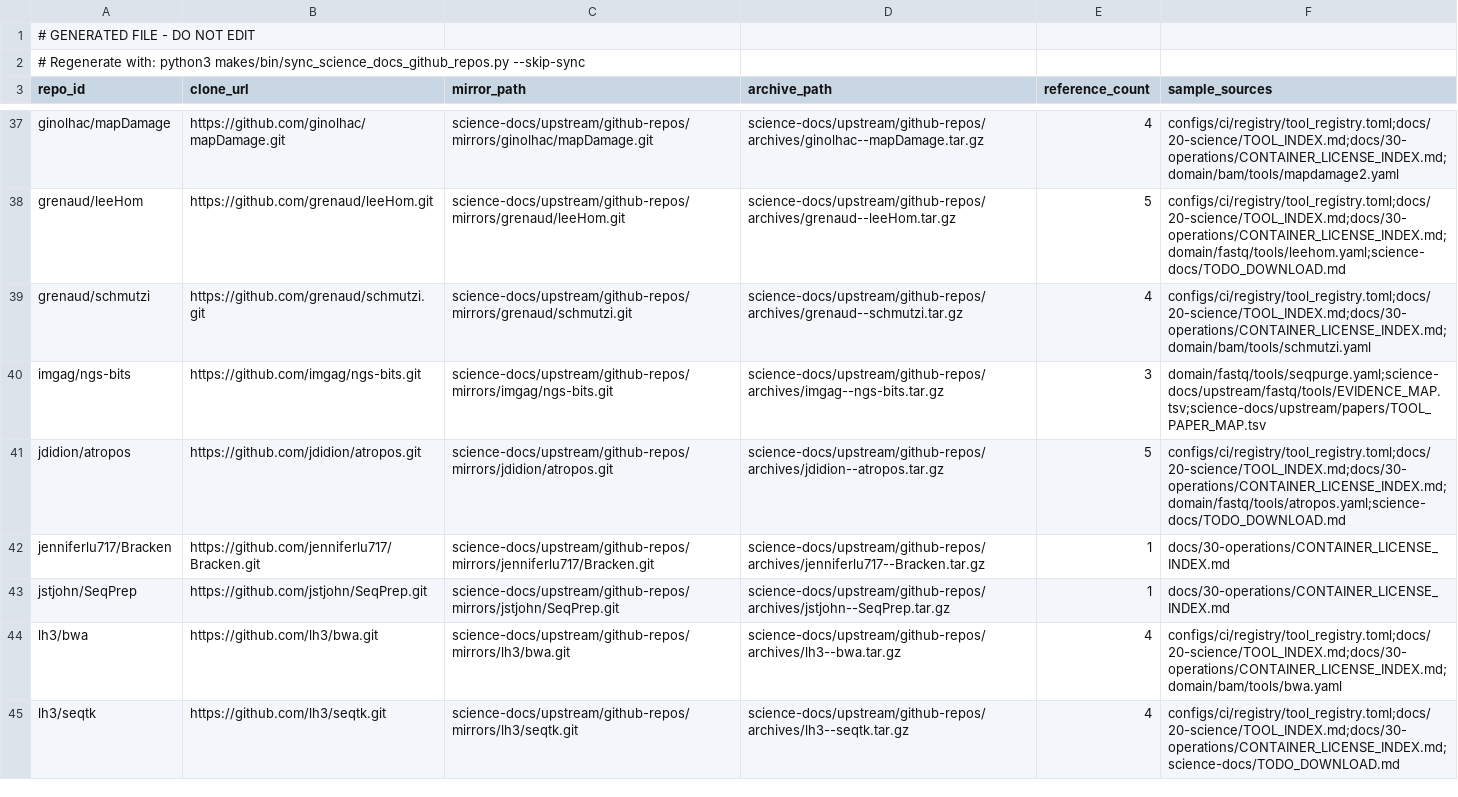
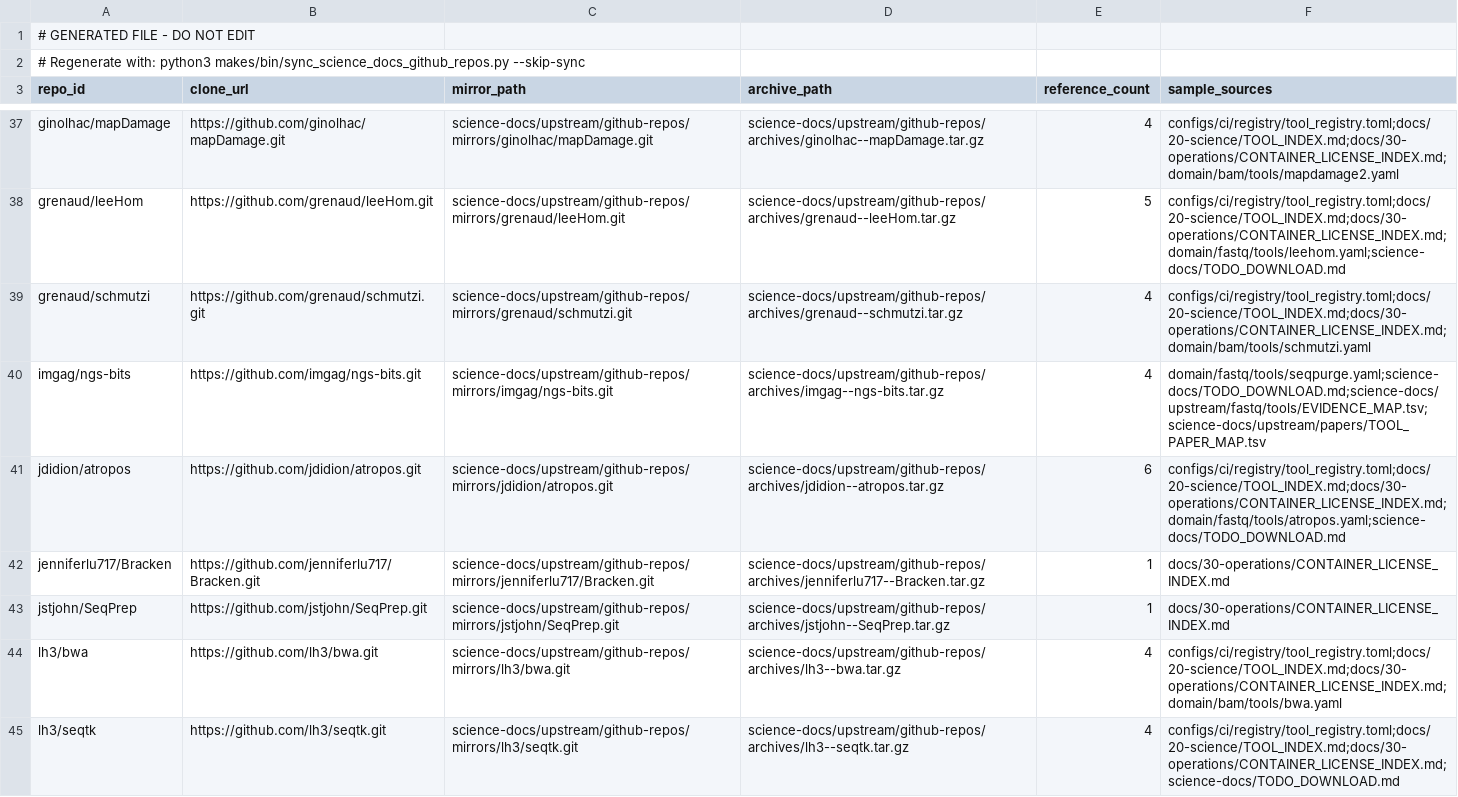
Before and after one commit to bijux/bijux-genomics, a TSV file: science-docs/upstream/github-repos/MANIFEST.tsv, drawn as a sheet; only a part is shown, gaps mark what is left out; the diff covers the shown part only.

```diff
--- a/science-docs/upstream/github-repos/MANIFEST.tsv
+++ b/science-docs/upstream/github-repos/MANIFEST.tsv
@@ -39,4 +39,4 @@ grenaud/leeHom	https://github.com/grenaud/leeHom.git	science-docs/upstream/githu
 grenaud/schmutzi	https://github.com/grenaud/schmutzi.git	science-docs/upstream/github-repos/mirrors/grenaud/schmutzi.git	science-docs/upstream/github-repos/archives/grenaud--schmutzi.tar.gz	4	configs/ci/registry/tool_registry.toml;docs/20-science/TOOL_INDEX.md;docs/30-operations/CONTAINER_LICENSE_INDEX.md;domain/bam/tools/schmutzi.yaml
-imgag/ngs-bits	https://github.com/imgag/ngs-bits.git	science-docs/upstream/github-repos/mirrors/imgag/ngs-bits.git	science-docs/upstream/github-repos/archives/imgag--ngs-bits.tar.gz	3	domain/fastq/tools/seqpurge.yaml;science-docs/upstream/fastq/tools/EVIDENCE_MAP.tsv;science-docs/upstream/papers/TOOL_PAPER_MAP.tsv
-jdidion/atropos	https://github.com/jdidion/atropos.git	science-docs/upstream/github-repos/mirrors/jdidion/atropos.git	science-docs/upstream/github-repos/archives/jdidion--atropos.tar.gz	5	configs/ci/registry/tool_registry.toml;docs/20-science/TOOL_INDEX.md;docs/30-operations/CONTAINER_LICENSE_INDEX.md;domain/fastq/tools/atropos.yaml;science-docs/TODO_DOWNLOAD.md
+imgag/ngs-bits	https://github.com/imgag/ngs-bits.git	science-docs/upstream/github-repos/mirrors/imgag/ngs-bits.git	science-docs/upstream/github-repos/archives/imgag--ngs-bits.tar.gz	4	domain/fastq/tools/seqpurge.yaml;science-docs/TODO_DOWNLOAD.md;science-docs/upstream/fastq/tools/EVIDENCE_MAP.tsv;science-docs/upstream/papers/TOOL_PAPER_MAP.tsv
+jdidion/atropos	https://github.com/jdidion/atropos.git	science-docs/upstream/github-repos/mirrors/jdidion/atropos.git	science-docs/upstream/github-repos/archives/jdidion--atropos.tar.gz	6	configs/ci/registry/tool_registry.toml;docs/20-science/TOOL_INDEX.md;docs/30-operations/CONTAINER_LICENSE_INDEX.md;domain/fastq/tools/atropos.yaml;science-docs/TODO_DOWNLOAD.md
 jenniferlu717/Bracken	https://github.com/jenniferlu717/Bracken.git	science-docs/upstream/github-repos/mirrors/jenniferlu717/Bracken.git	science-docs/upstream/github-repos/archives/jenniferlu717--Bracken.tar.gz	1	docs/30-operations/CONTAINER_LICENSE_INDEX.md
```
Also changed, not shown: 22 edited cells elsewhere in this file, 9 other files.
